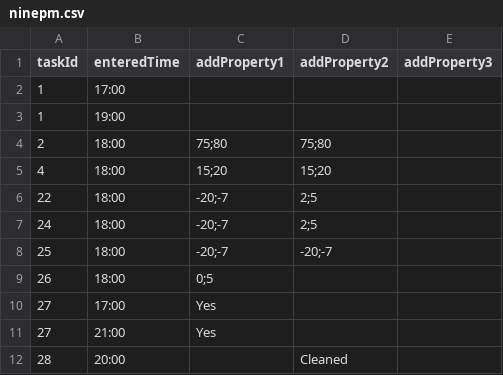
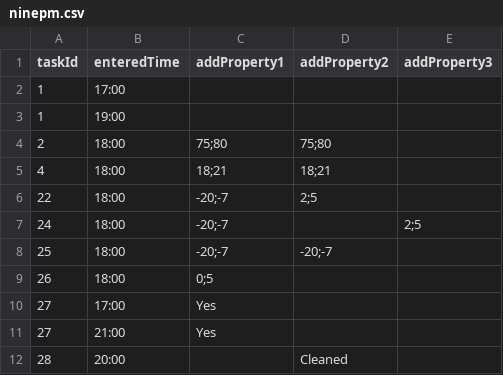
Before and after one commit to pramidi11/ramesh, a CSV file: src/main/resources/ninepm.csv, drawn as a sheet.

```diff
--- a/src/main/resources/ninepm.csv
+++ b/src/main/resources/ninepm.csv
@@ -4,5 +4,5 @@
 2,18:00,75;80,75;80,
-4,18:00,15;20,15;20,
+4,18:00,18;21,18;21,
 22,18:00,-20;-7,2;5,
-24,18:00,-20;-7,2;5,
+24,18:00,-20;-7,,2;5
 25,18:00,-20;-7,-20;-7,
```
Also changed, not shown: src/main/resources/nineam.csv, 2 other files.
